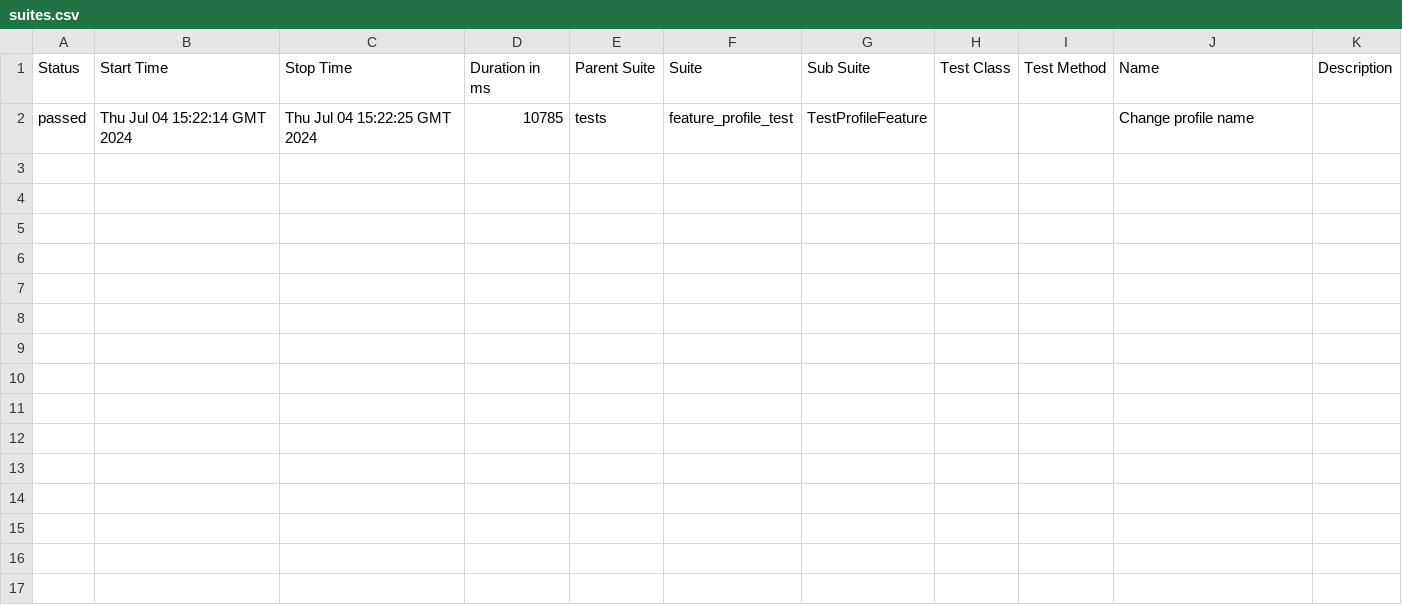
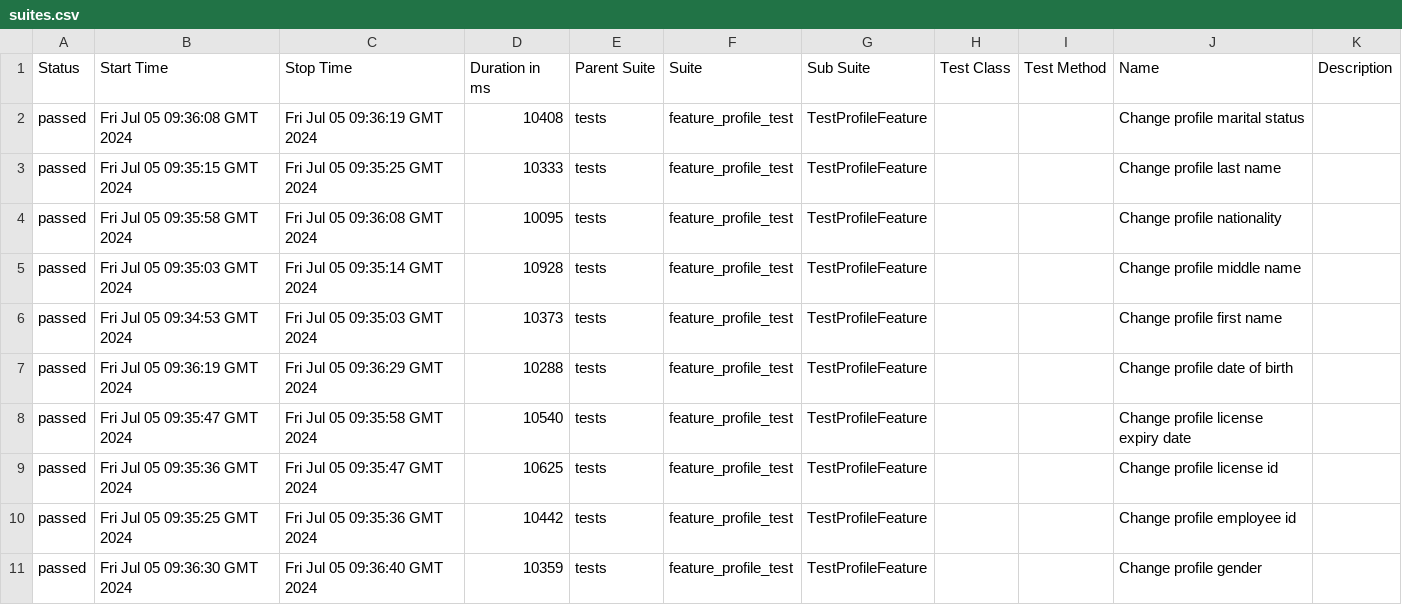
Before and after one commit to DanPoroshin/OrangeHRM-Automation, a CSV file: data/suites.csv, drawn as a sheet.

```diff
--- a/data/suites.csv
+++ b/data/suites.csv
@@ -1,2 +1,11 @@
 "Status","Start Time","Stop Time","Duration in ms","Parent Suite","Suite","Sub Suite","Test Class","Test Method","Name","Description"
-"passed","Thu Jul 04 15:22:14 GMT 2024","Thu Jul 04 15:22:25 GMT 2024","10785","tests","feature_profile_test","TestProfileFeature","","","Change profile name",""
+"passed","Fri Jul 05 09:36:08 GMT 2024","Fri Jul 05 09:36:19 GMT 2024","10408","tests","feature_profile_test","TestProfileFeature","","","Change profile marital status",""
+"passed","Fri Jul 05 09:35:15 GMT 2024","Fri Jul 05 09:35:25 GMT 2024","10333","tests","feature_profile_test","TestProfileFeature","","","Change profile last name",""
+"passed","Fri Jul 05 09:35:58 GMT 2024","Fri Jul 05 09:36:08 GMT 2024","10095","tests","feature_profile_test","TestProfileFeature","","","Change profile nationality",""
+"passed","Fri Jul 05 09:35:03 GMT 2024","Fri Jul 05 09:35:14 GMT 2024","10928","tests","feature_profile_test","TestProfileFeature","","","Change profile middle name",""
+"passed","Fri Jul 05 09:34:53 GMT 2024","Fri Jul 05 09:35:03 GMT 2024","10373","tests","feature_profile_test","TestProfileFeature","","","Change profile first name",""
+"passed","Fri Jul 05 09:36:19 GMT 2024","Fri Jul 05 09:36:29 GMT 2024","10288","tests","feature_profile_test","TestProfileFeature","","","Change profile date of birth",""
+"passed","Fri Jul 05 09:35:47 GMT 2024","Fri Jul 05 09:35:58 GMT 2024","10540","tests","feature_profile_test","TestProfileFeature","","","Change profile license expiry date",""
+"passed","Fri Jul 05 09:35:36 GMT 2024","Fri Jul 05 09:35:47 GMT 2024","10625","tests","feature_profile_test","TestProfileFeature","","","Change profile license id",""
+"passed","Fri Jul 05 09:35:25 GMT 2024","Fri Jul 05 09:35:36 GMT 2024","10442","tests","feature_profile_test","TestProfileFeature","","","Change profile employee id",""
+"passed","Fri Jul 05 09:36:30 GMT 2024","Fri Jul 05 09:36:40 GMT 2024","10359","tests","feature_profile_test","TestProfileFeature","","","Change profile gender",""
```
Also changed, not shown: 42 other files.
